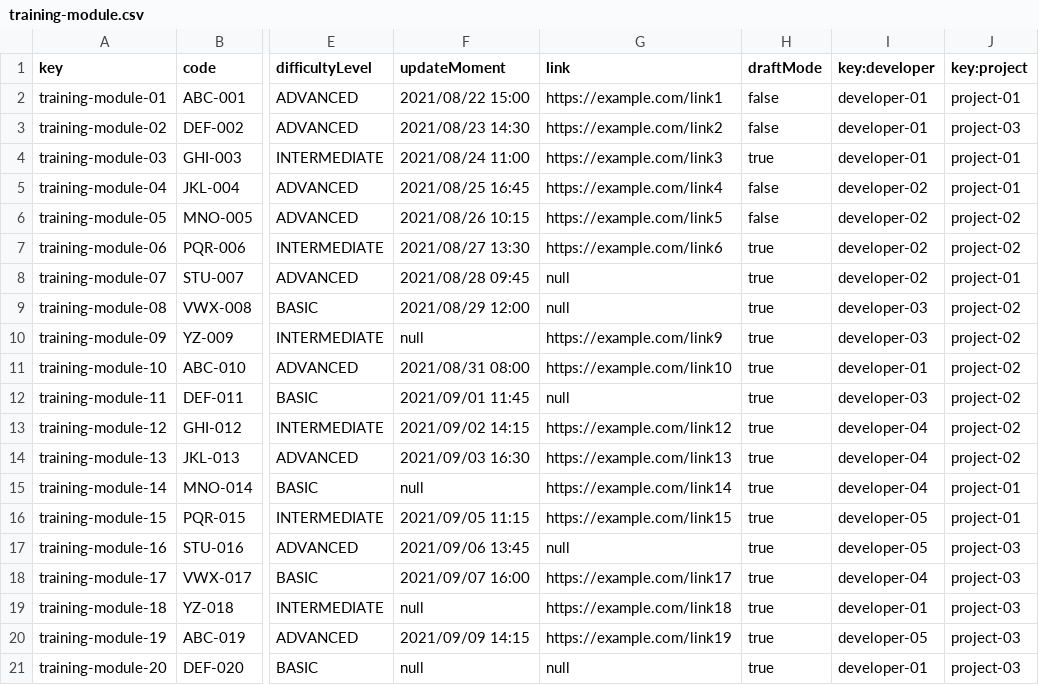
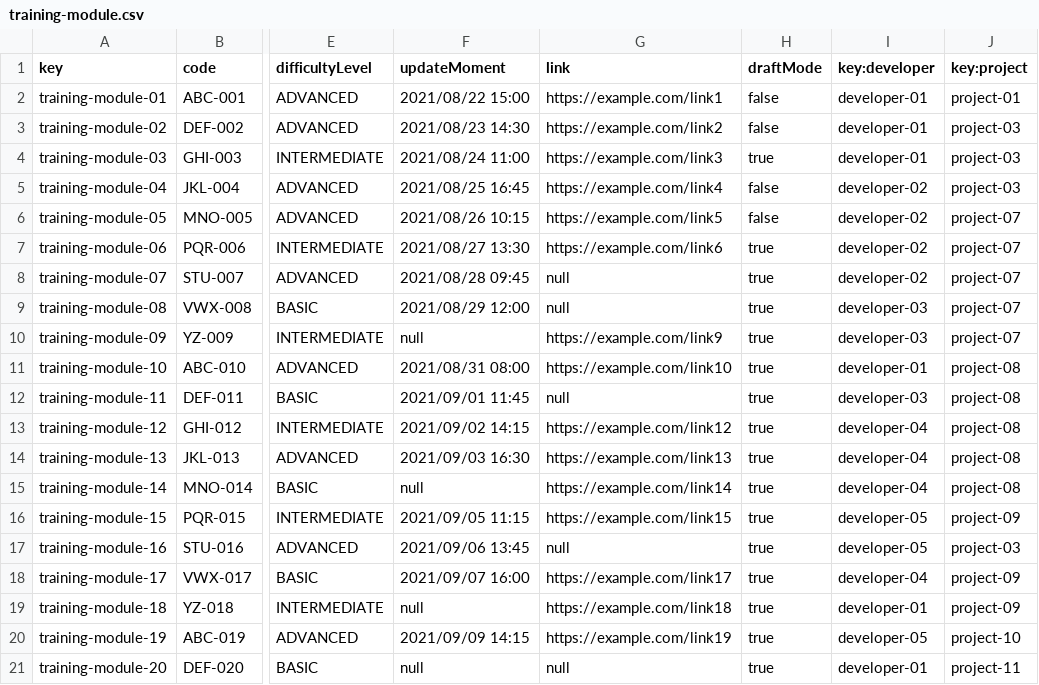
Before and after one commit to DP2-C1-012/Acme-SF, a CSV file: src/main/webapp/WEB-INF/resources/sample-data/training-module.csv, drawn as a sheet; only a part is shown, gaps mark what is left out; the diff names each change by its address in the sheet, - before the commit and + after, or states it on an @@ line.

```diff
--- a/src/main/webapp/WEB-INF/resources/sample-data/training-module.csv
+++ b/src/main/webapp/WEB-INF/resources/sample-data/training-module.csv
-J4:J5 (key:project): project-01
+J4:J5 (key:project): project-03
-J6:J7 (key:project): project-02
+J6:J7 (key:project): project-07
-J8 (key:project): project-01
+J8 (key:project): project-07
-J9:J10 (key:project): project-02
+J9:J10 (key:project): project-07
-J11:J14 (key:project): project-02
+J11:J14 (key:project): project-08
-J15 (key:project): project-01
+J15 (key:project): project-08
-J16 (key:project): project-01
+J16 (key:project): project-09
-J18:J19 (key:project): project-03
+J18:J19 (key:project): project-09
-J20 (key:project): project-03
+J20 (key:project): project-10
-J21 (key:project): project-03
+J21 (key:project): project-11
```
Also changed, not shown: 21 other files.
